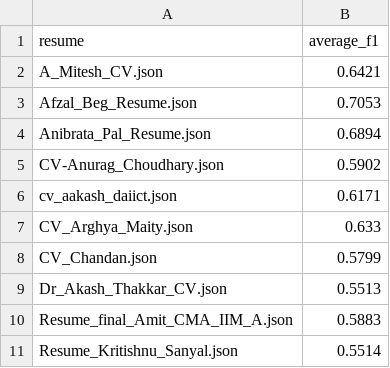
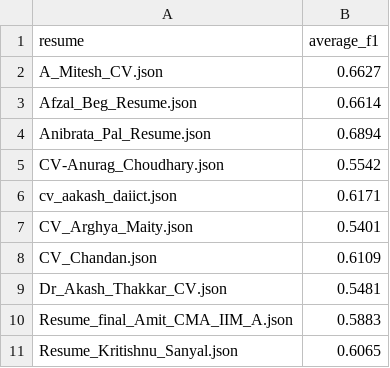
Before and after one commit to shrey-sp4/NLU-Based-Resume-Information-Extraction-and-Recruitment-System, a CSV file: output/evaluation/resume_metrics.csv, drawn as a sheet.

```diff
--- a/output/evaluation/resume_metrics.csv
+++ b/output/evaluation/resume_metrics.csv
@@ -1,11 +1,11 @@
 resume,average_f1
-A_Mitesh_CV.json,0.6421
-Afzal_Beg_Resume.json,0.7053
+A_Mitesh_CV.json,0.6627
+Afzal_Beg_Resume.json,0.6614
 Anibrata_Pal_Resume.json,0.6894
-CV-Anurag_Choudhary.json,0.5902
+CV-Anurag_Choudhary.json,0.5542
 cv_aakash_daiict.json,0.6171
-CV_Arghya_Maity.json,0.633
-CV_Chandan.json,0.5799
-Dr_Akash_Thakkar_CV.json,0.5513
+CV_Arghya_Maity.json,0.5401
+CV_Chandan.json,0.6109
+Dr_Akash_Thakkar_CV.json,0.5481
 Resume_final_Amit_CMA_IIM_A.json,0.5883
-Resume_Kritishnu_Sanyal.json,0.5514
+Resume_Kritishnu_Sanyal.json,0.6065
```
Also changed, not shown: output/evaluation/section_metrics.csv, 3 other files.
